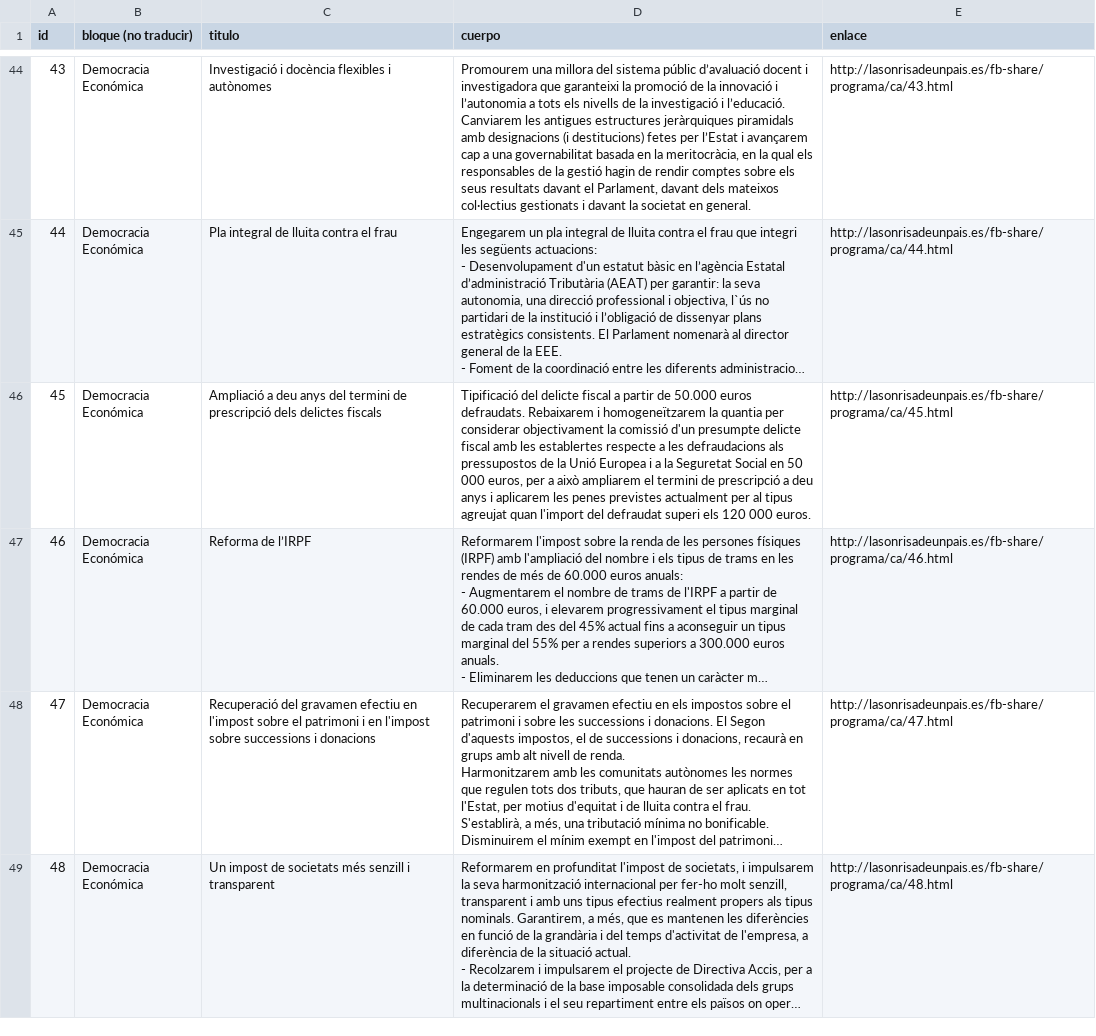
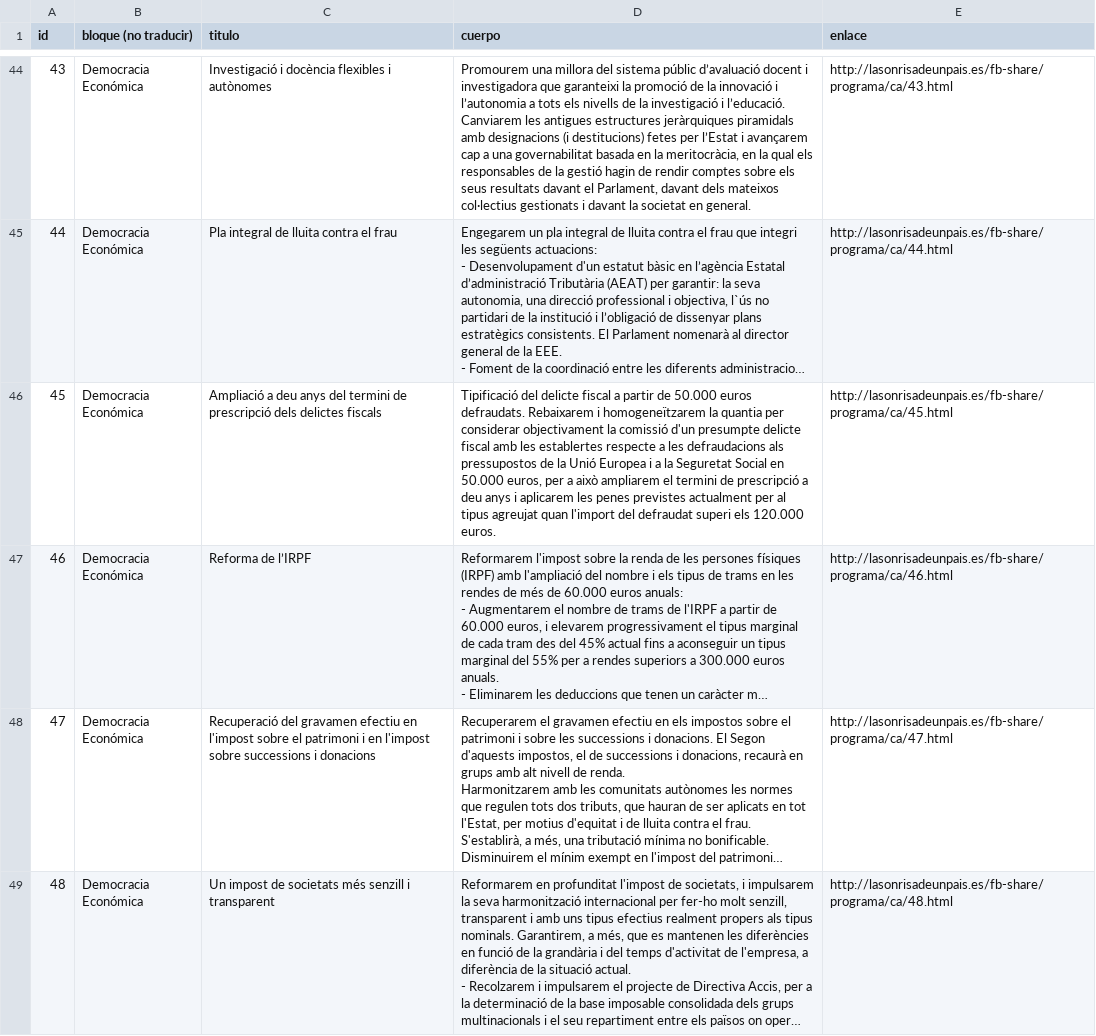
Before and after one commit to podemos-info/programa-electoral-podemos-26j, a CSV file: data/programa_ca.csv, drawn as a sheet; only a part is shown, gaps mark what is left out; long unchanged cells end in …; the diff covers the shown part only; the diff names each change by its address in the sheet, - before the commit and + after, or states it on an @@ line.

```diff
--- a/data/programa_ca.csv
+++ b/data/programa_ca.csv
-D46 (cuerpo): …Social en 50 000 euros, per a això ampliarem el termini de prescripció a deu anys i aplicarem les penes previstes actualment per al tipus agreujat quan l'import del defraudat superi els 120 000 euros.
+D46 (cuerpo): …Social en 50.000 euros, per a això ampliarem el termini de prescripció a deu anys i aplicarem les penes previstes actualment per al tipus agreujat quan l'import del defraudat superi els 120.000 euros.
```
Also changed, not shown: 6 edited cells elsewhere in this file, data/programa_ast.csv, data/programa_en.csv, 53 other files.
